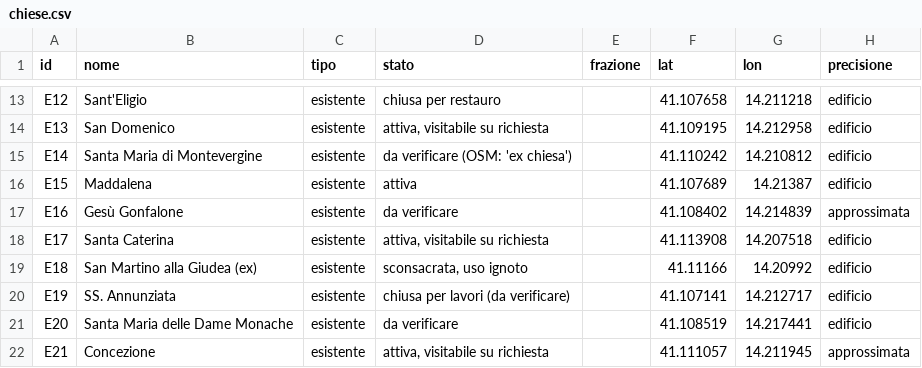
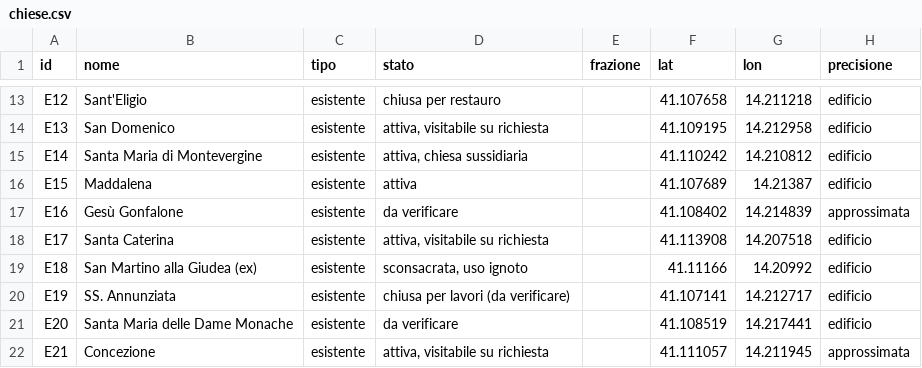
Before and after one commit to iguana-117/chieseCapua, a CSV file: data/chiese.csv, drawn as a sheet; only a part is shown, gaps mark what is left out; the diff names each change by its address in the sheet, - before the commit and + after, or states it on an @@ line.

```diff
--- a/data/chiese.csv
+++ b/data/chiese.csv
-D15 (stato): da verificare (OSM: 'ex chiesa')
+D15 (stato): attiva, chiesa sussidiaria
```
Also changed, not shown: 2 other files.
